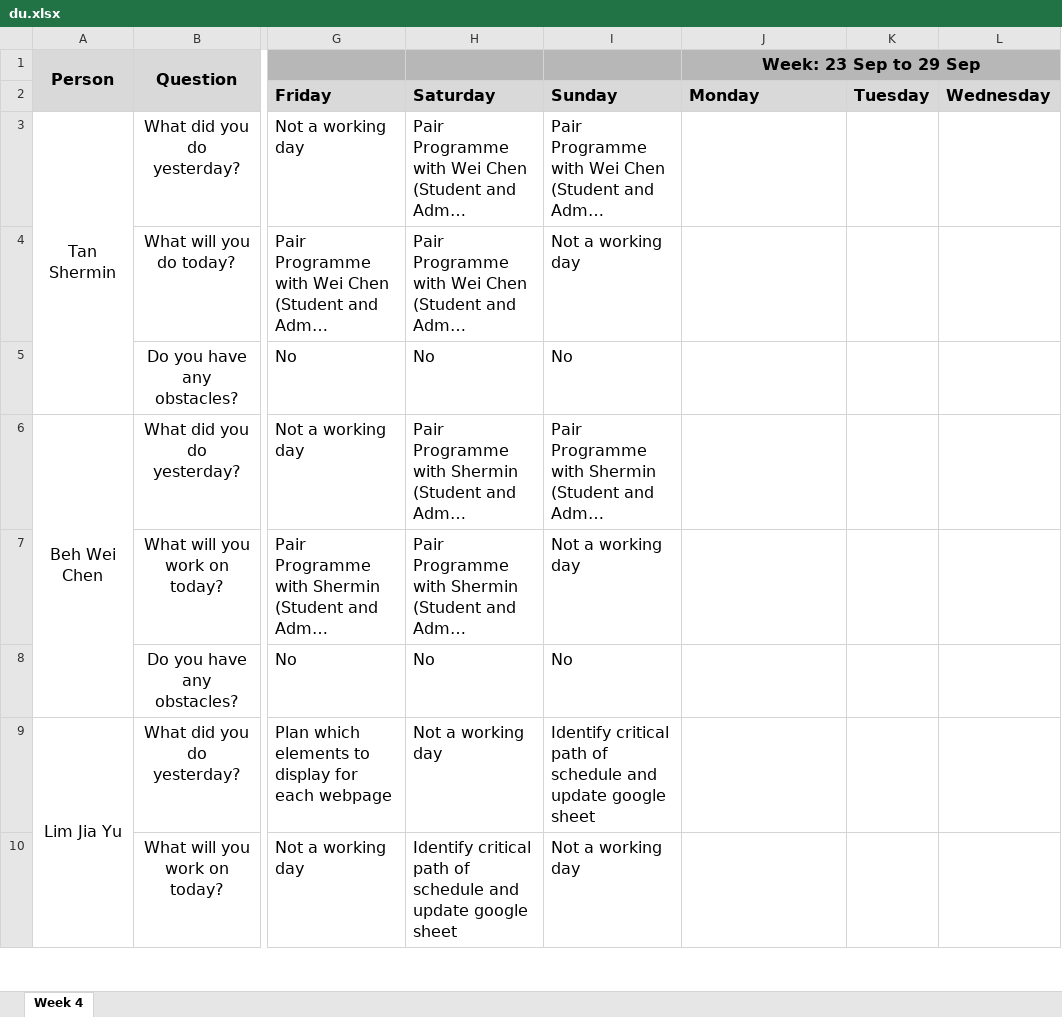
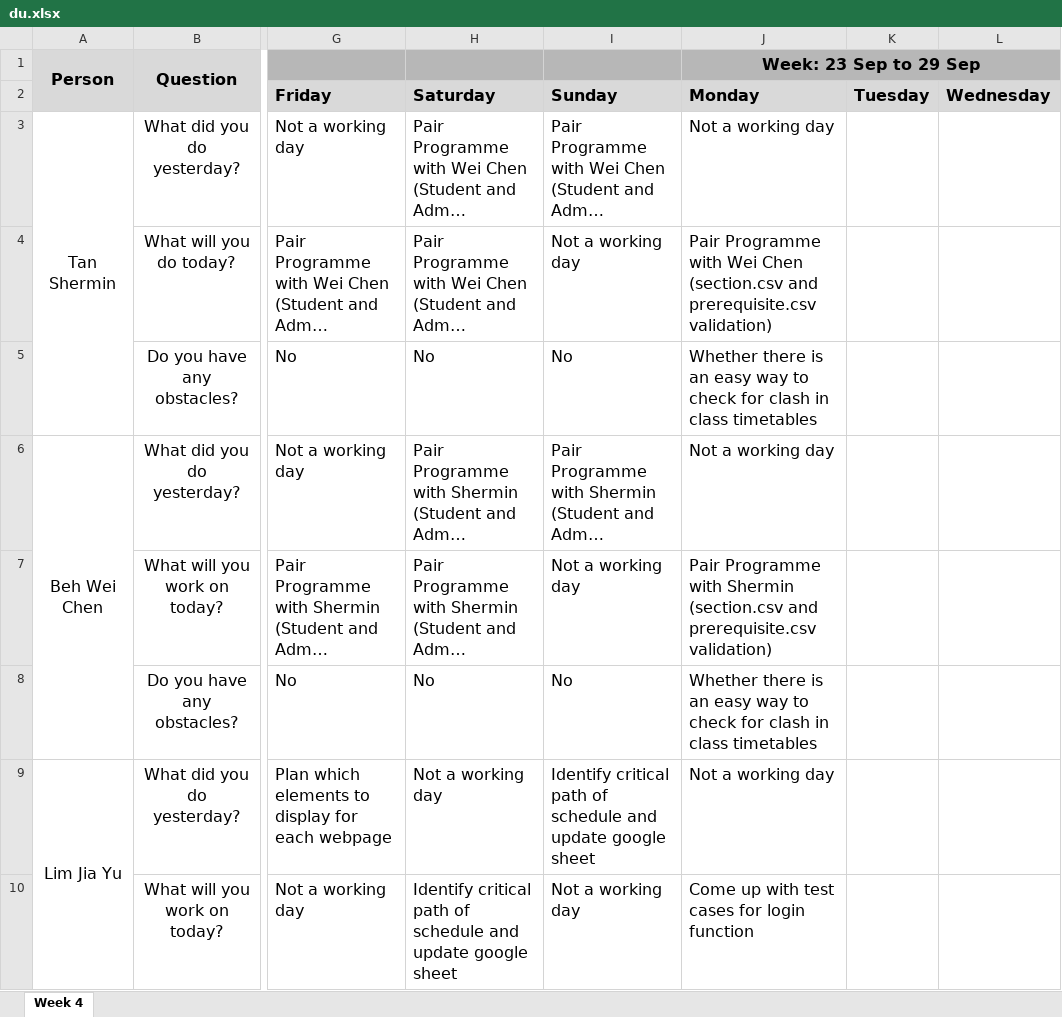
Before and after one commit to weichen-0/Bidding-Online-System, an Excel workbook: metrics/du.xlsx, sheet Week 4, drawn as a sheet; only a part is shown, gaps mark what is left out; long unchanged cells end in …; values as stored, in another font and other column widths than the file's, no borders; ↵ is a line break in a cell; the diff covers the shown part only; the diff names each change by its address in the sheet, - before the commit and + after, or states it on an @@ line.

Commit message:
Update du.xlsx

```diff
--- a/metrics/du.xlsx (sheet Week 4)
+++ b/metrics/du.xlsx (sheet Week 4)
-J3: (empty)
+J3: Not a working day
-J4: (empty)
+J4: Pair Programme with Wei Chen ↵ (section.csv and prerequisite.csv validation)
-J5: (empty)
+J5: Whether there is an easy way to check for clash in class timetables
-J6: (empty)
+J6: Not a working day
-J7: (empty)
+J7: Pair Programme with Shermin ↵ (section.csv and prerequisite.csv validation)
-J8: (empty)
+J8: Whether there is an easy way to check for clash in class timetables
-J9: (empty)
+J9: Not a working day
-J10: (empty)
+J10: Come up with test cases for login function
```
Also changed, not shown: 7 edited cells elsewhere in this sheet.
